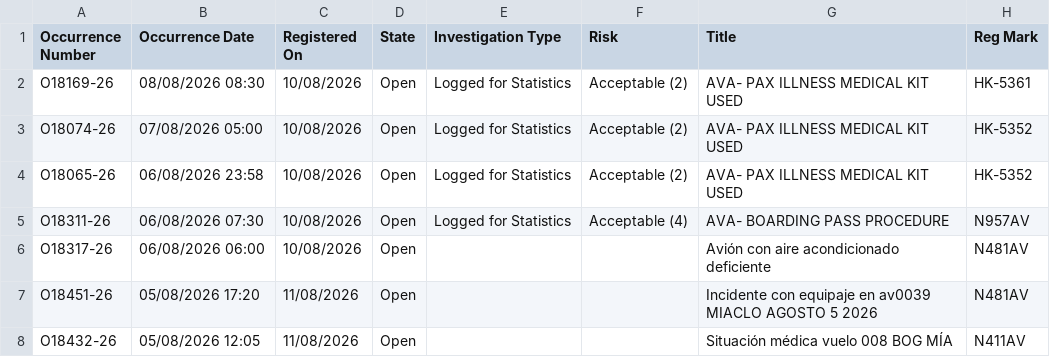
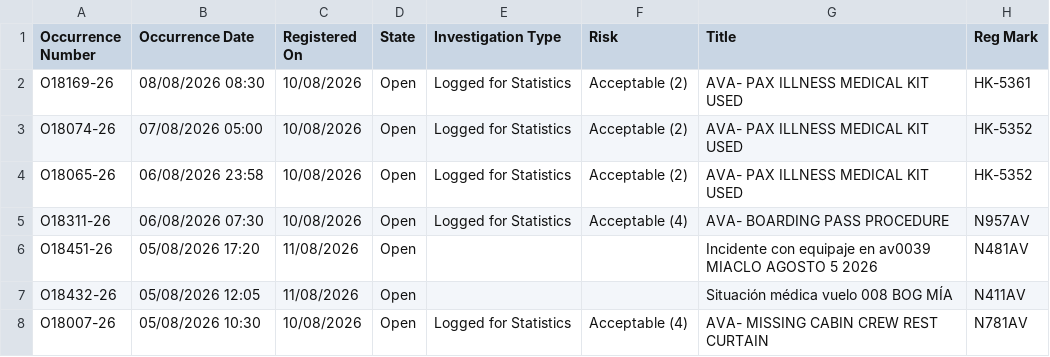
Before and after one commit to luibernip/segops, a CSV file: bitacora_cbn.csv, drawn as a sheet; only a part is shown; the shorter side is filled out with more unchanged rows; the diff names each change by its address in the sheet, - before the commit and + after, or states it on an @@ line.

```diff
--- a/bitacora_cbn.csv
+++ b/bitacora_cbn.csv
-row 6: O18317-26 | 06/08/2026 06:00 | 10/08/2026 | Open |  |  | Avión con aire acondicionado deficiente | N481AV
```
Also changed, not shown: bitacora_frm.csv, bitacora_frm_real.csv, 6 other files.
